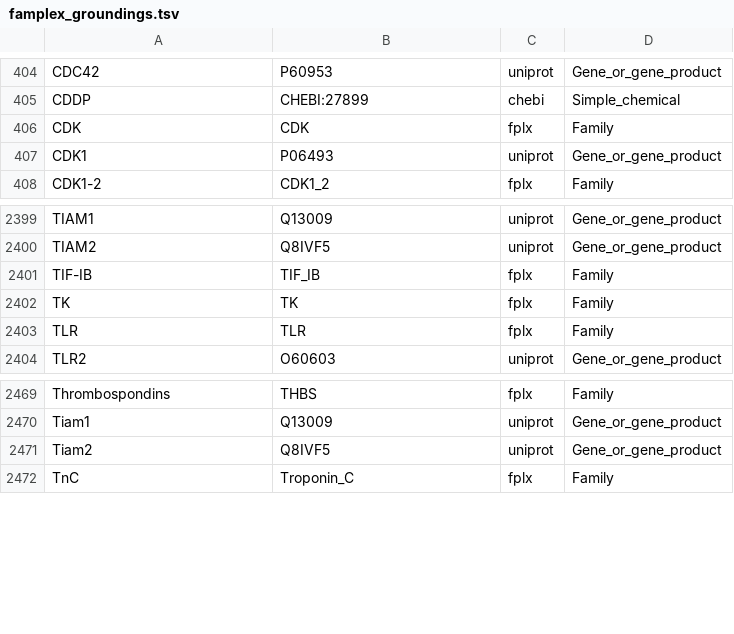
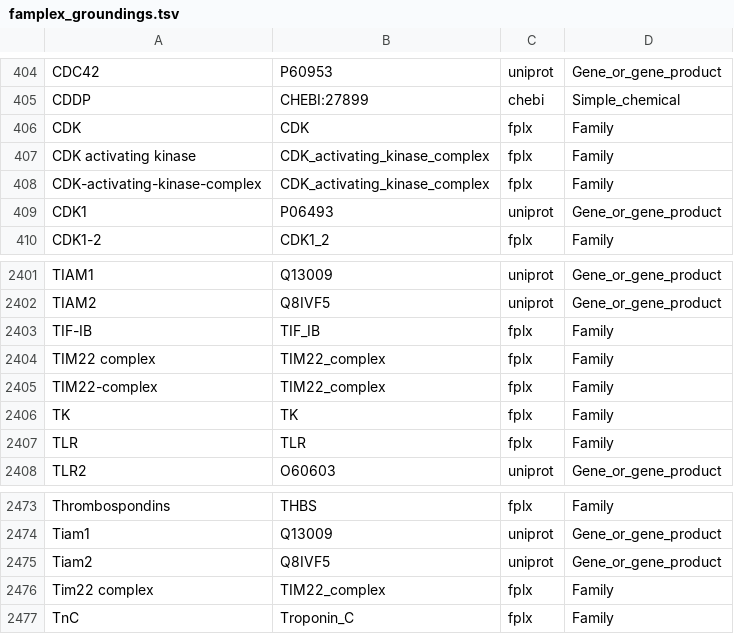
Before and after one commit to wikipathways/famplex, a TSV file: export/famplex_groundings.tsv, drawn as a sheet; only a part is shown, gaps mark what is left out; the diff names each change by its address in the sheet, - before the commit and + after, or states it on an @@ line.

```diff
--- a/export/famplex_groundings.tsv
+++ b/export/famplex_groundings.tsv
+row 407: CDK activating kinase | CDK_activating_kinase_complex | fplx | Family
+row 408: CDK-activating-kinase-complex | CDK_activating_kinase_complex | fplx | Family
+row 2404: TIM22 complex | TIM22_complex | fplx | Family
+row 2405: TIM22-complex | TIM22_complex | fplx | Family
+row 2476: Tim22 complex | TIM22_complex | fplx | Family
```
Also changed, not shown: export/hgnc_symbol_map.csv, 2 other files.
